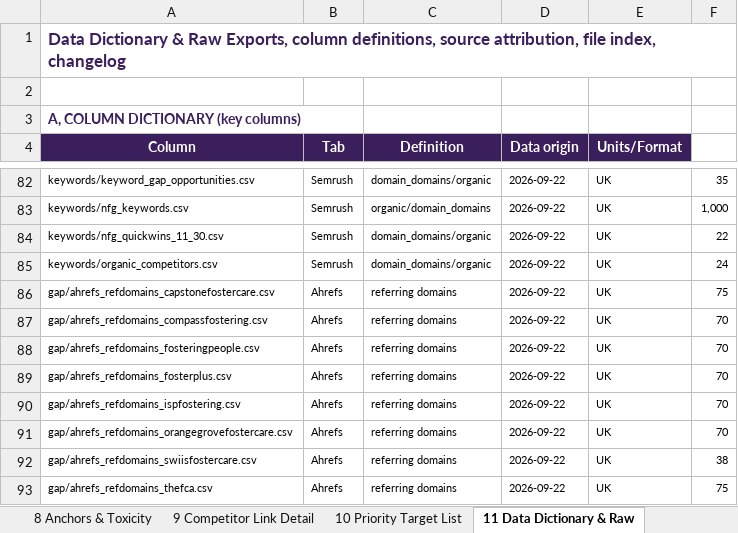
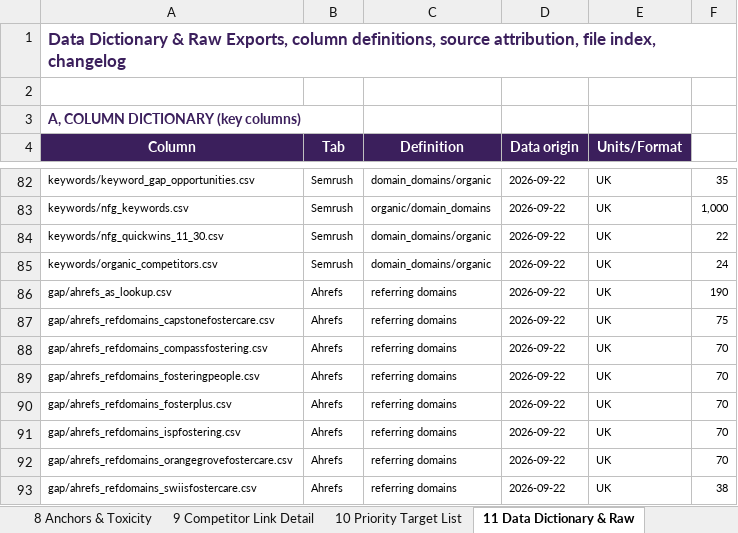
Before and after one commit to fahadahmad-ship-it/test, an Excel workbook: NFG_Month1_Foundation_Audit_2026-09-22_v1.xlsx, sheet 11 Data Dictionary & Raw, drawn as a sheet; only a part is shown, gaps mark what is left out; the shorter side is filled out with more unchanged rows; values as stored, in another font and other column widths than the file's, no borders; the diff names each change by its address in the sheet, - before the commit and + after, or states it on an @@ line.

```diff
--- a/NFG_Month1_Foundation_Audit_2026-09-22_v1.xlsx (sheet 11 Data Dictionary & Raw)
+++ b/NFG_Month1_Foundation_Audit_2026-09-22_v1.xlsx (sheet 11 Data Dictionary & Raw)
+row 86: gap/ahrefs_as_lookup.csv | Ahrefs | referring domains | 2026-09-22 | UK | 190
```
Also changed, not shown: sheet 5 Backlink Gap Targets, sheet 9 Competitor Link Detail, sheet 10 Priority Target List, 3 other files.
